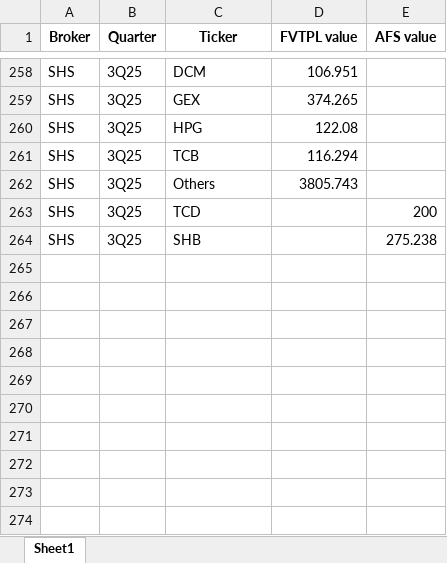
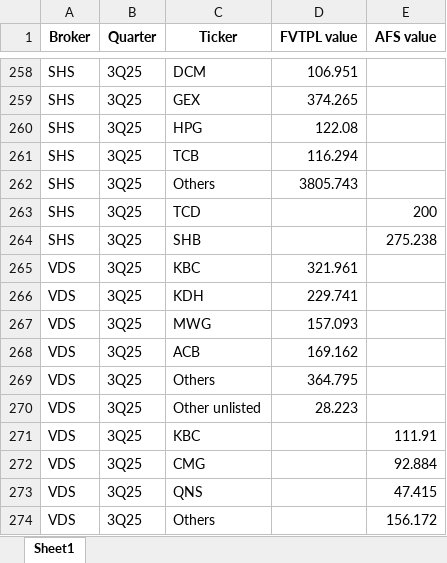
Before and after one commit to ThaoDien232/Streamlit-broker, an Excel workbook: sql/Prop book.xlsx, sheet Sheet1, drawn as a sheet; only a part is shown, gaps mark what is left out; values as stored, in another font and other column widths than the file's, no borders; the diff names each change by its address in the sheet, - before the commit and + after, or states it on an @@ line.

Commit message:
update prop book

```diff
--- a/sql/Prop book.xlsx (sheet Sheet1)
+++ b/sql/Prop book.xlsx (sheet Sheet1)
+row 265: VDS | 3Q25 | KBC | 321.961
+row 266: VDS | 3Q25 | KDH | 229.741
+row 267: VDS | 3Q25 | MWG | 157.093
+row 268: VDS | 3Q25 | ACB | 169.162
+row 269: VDS | 3Q25 | Others | 364.795
+row 270: VDS | 3Q25 | Other unlisted | 28.223
+row 271: VDS | 3Q25 | KBC |  | 111.91
+row 272: VDS | 3Q25 | CMG |  | 92.884
+row 273: VDS | 3Q25 | QNS |  | 47.415
+row 274: VDS | 3Q25 | Others |  | 156.172
```
